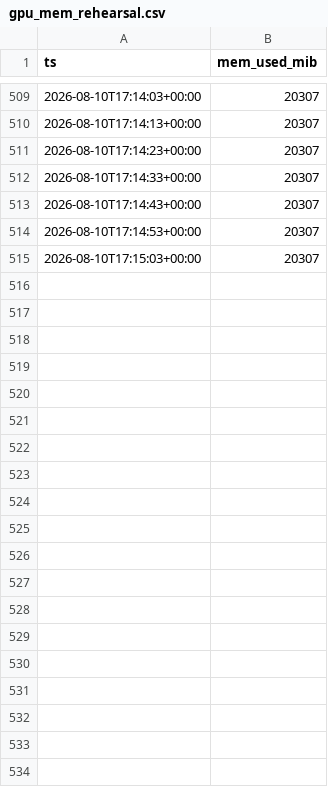
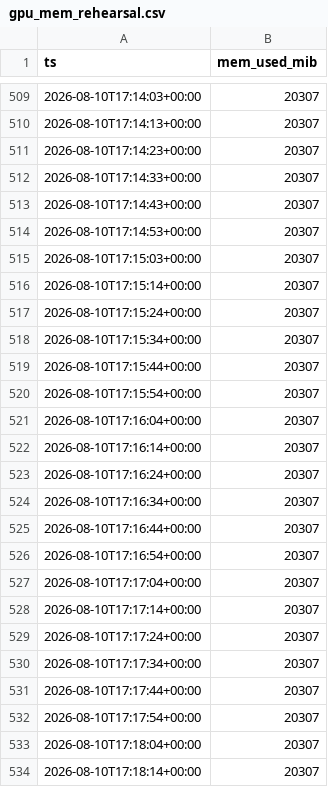
Before and after one commit to soma-jjya/deep-learning-challenge, a CSV file: gpu_mem_rehearsal.csv, drawn as a sheet; only a part is shown, gaps mark what is left out; the diff covers the shown part only.

```diff
--- a/gpu_mem_rehearsal.csv
+++ b/gpu_mem_rehearsal.csv
@@ -515 +515,20 @@ ts,mem_used_mib
 2026-08-10T17:15:03+00:00,20307
+2026-08-10T17:15:14+00:00,20307
+2026-08-10T17:15:24+00:00,20307
+2026-08-10T17:15:34+00:00,20307
+2026-08-10T17:15:44+00:00,20307
+2026-08-10T17:15:54+00:00,20307
+2026-08-10T17:16:04+00:00,20307
+2026-08-10T17:16:14+00:00,20307
+2026-08-10T17:16:24+00:00,20307
+2026-08-10T17:16:34+00:00,20307
+2026-08-10T17:16:44+00:00,20307
+2026-08-10T17:16:54+00:00,20307
+2026-08-10T17:17:04+00:00,20307
+2026-08-10T17:17:14+00:00,20307
+2026-08-10T17:17:24+00:00,20307
+2026-08-10T17:17:34+00:00,20307
+2026-08-10T17:17:44+00:00,20307
+2026-08-10T17:17:54+00:00,20307
+2026-08-10T17:18:04+00:00,20307
+2026-08-10T17:18:14+00:00,20307
```
Also changed, not shown: 11 added rows elsewhere in this file.
